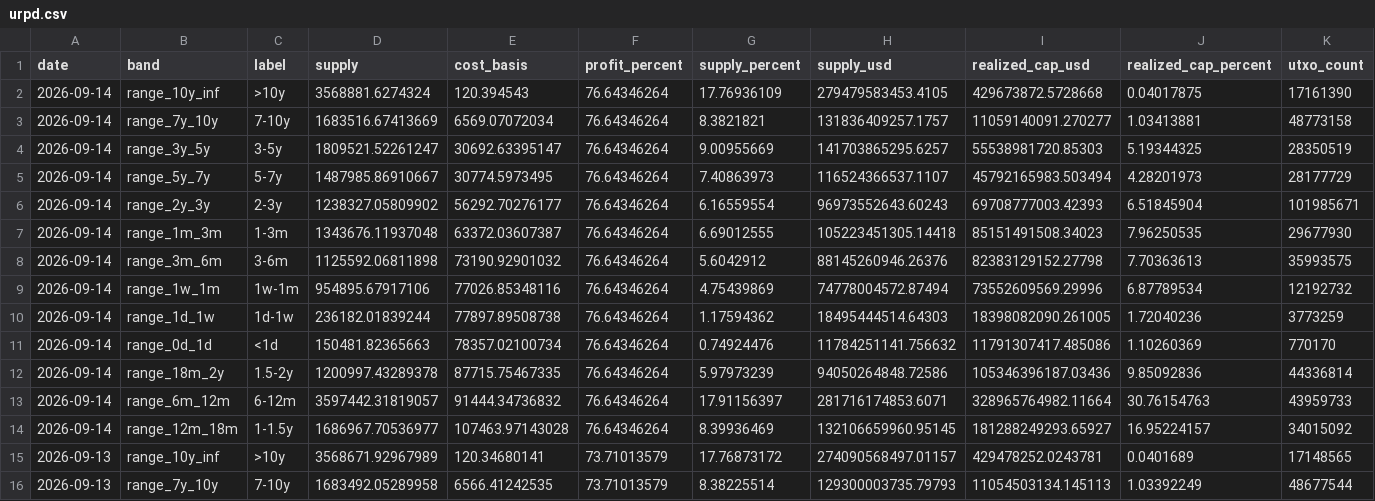
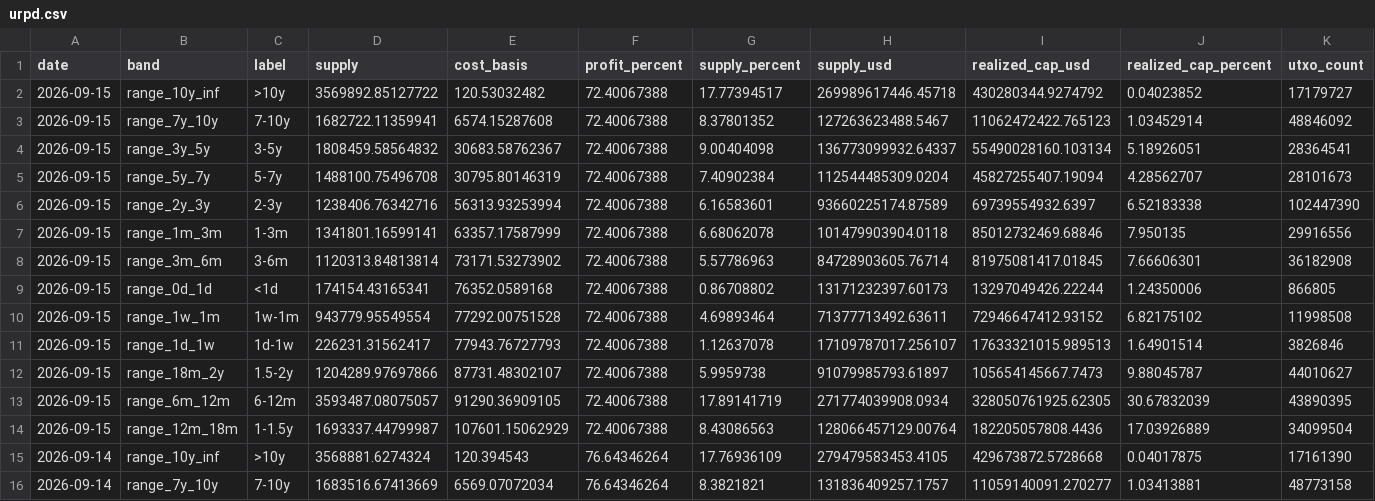
Before and after one commit to hhysteric/btc-signal-pro, a CSV file: data/urpd.csv, drawn as a sheet; only a part is shown; the shorter side is filled out with more unchanged rows.

```diff
--- a/data/urpd.csv
+++ b/data/urpd.csv
@@ -1,2 +1,15 @@
 date,band,label,supply,cost_basis,profit_percent,supply_percent,supply_usd,realized_cap_usd,realized_cap_percent,utxo_count
+2026-09-15,range_10y_inf,>10y,3569892.85127722,120.53032482,72.40067388,17.77394517,269989617446.45718,430280344.9274792,0.04023852,17179727
+2026-09-15,range_7y_10y,7-10y,1682722.11359941,6574.15287608,72.40067388,8.37801352,127263623488.5467,11062472422.765123,1.03452914,48846092
+2026-09-15,range_3y_5y,3-5y,1808459.58564832,30683.58762367,72.40067388,9.00404098,136773099932.64337,55490028160.103134,5.18926051,28364541
+2026-09-15,range_5y_7y,5-7y,1488100.75496708,30795.80146319,72.40067388,7.40902384,112544485309.0204,45827255407.19094,4.28562707,28101673
+2026-09-15,range_2y_3y,2-3y,1238406.76342716,56313.93253994,72.40067388,6.16583601,93660225174.87589,69739554932.6397,6.52183338,102447390
+2026-09-15,range_1m_3m,1-3m,1341801.16599141,63357.17587999,72.40067388,6.68062078,101479903904.0118,85012732469.68846,7.950135,29916556
+2026-09-15,range_3m_6m,3-6m,1120313.84813814,73171.53273902,72.40067388,5.57786963,84728903605.76714,81975081417.01845,7.66606301,36182908
+2026-09-15,range_0d_1d,<1d,174154.43165341,76352.0589168,72.40067388,0.86708802,13171232397.60173,13297049426.22244,1.24350006,866805
+2026-09-15,range_1w_1m,1w-1m,943779.95549554,77292.00751528,72.40067388,4.69893464,71377713492.63611,72946647412.93152,6.82175102,11998508
+2026-09-15,range_1d_1w,1d-1w,226231.31562417,77943.76727793,72.40067388,1.12637078,17109787017.256107,17633321015.989513,1.64901514,3826846
+2026-09-15,range_18m_2y,1.5-2y,1204289.97697866,87731.48302107,72.40067388,5.9959738,91079985793.61897,105654145667.7473,9.88045787,44010627
+2026-09-15,range_6m_12m,6-12m,3593487.08075057,91290.36909105,72.40067388,17.89141719,271774039908.0934,328050761925.62305,30.67832039,43890395
+2026-09-15,range_12m_18m,1-1.5y,1693337.44799987,107601.15062929,72.40067388,8.43086563,128066457129.00764,182205057808.4436,17.03926889,34099504
 2026-09-14,range_10y_inf,>10y,3568881.6274324,120.394543,76.64346264,17.76936109,279479583453.4105,429673872.5728668,0.04017875,17161390
```
Also changed, not shown: data/btc_aapl.csv, data/etf_flow.csv, 12 other files.
